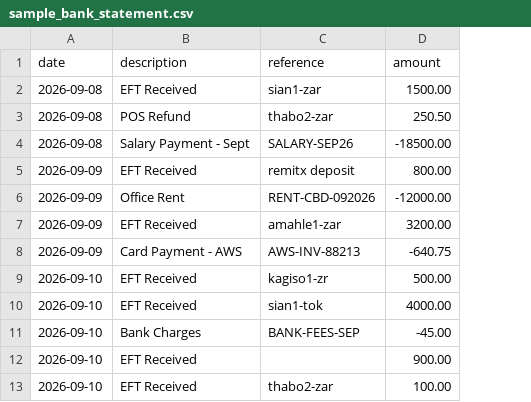
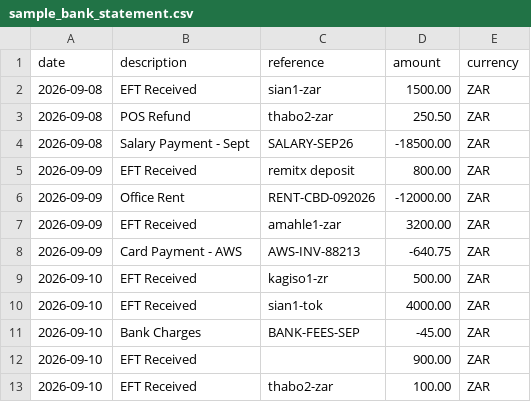
Before and after one commit to Katlego-Sekoele/RemitX, a CSV file: api/scripts/sample_bank_statement.csv, drawn as a sheet; the diff names each change by its address in the sheet, - before the commit and + after, or states it on an @@ line.

```diff
--- a/api/scripts/sample_bank_statement.csv
+++ b/api/scripts/sample_bank_statement.csv
+column E (currency), rows 2-13: all ZAR
```
Also changed, not shown: 22 other files.
